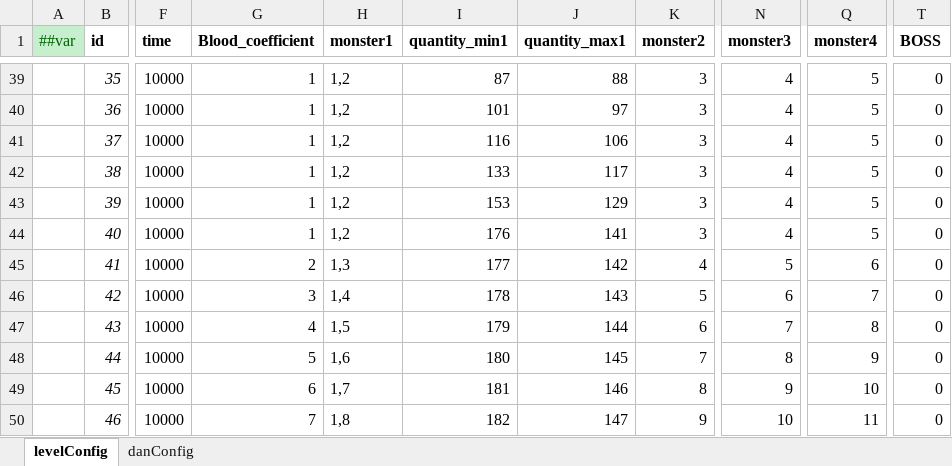
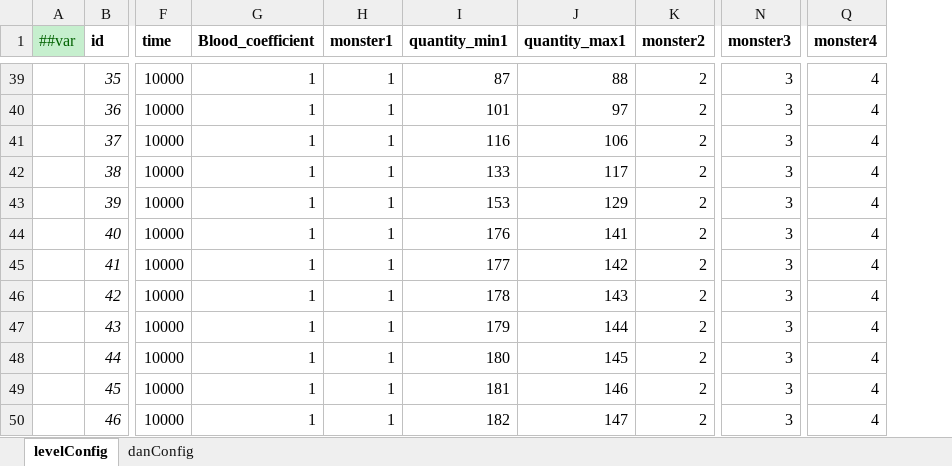
Before and after one commit to MaxiaoKui-Name/HitZombies, an Excel workbook: Luban/MiniTemplate/Datas/levelConfignew.xlsx, sheet levelConfig, drawn as a sheet; only a part is shown, gaps mark what is left out; values as stored, in another font and other column widths than the file's, no borders; the diff covers the shown part only; the diff names each change by its address in the sheet, - before the commit and + after, or states it on an @@ line.

```diff
--- a/Luban/MiniTemplate/Datas/levelConfignew.xlsx (sheet levelConfig)
+++ b/Luban/MiniTemplate/Datas/levelConfignew.xlsx (sheet levelConfig)
-column T (BOSS), rows 39-50: all 0
-H39:H44 (monster1): 1,2
+H39:H44 (monster1): 1
-K39:K44 (monster2): 3
+K39:K44 (monster2): 2
-N39:N44 (monster3): 4
+N39:N44 (monster3): 3
-Q39:Q44 (monster4): 5
+Q39:Q44 (monster4): 4
-G45 (Blood_coefficient): 2
+G45 (Blood_coefficient): 1
-H45 (monster1): 1,3
+H45 (monster1): 1
-K45 (monster2): 4
+K45 (monster2): 2
-N45 (monster3): 5
+N45 (monster3): 3
-Q45 (monster4): 6
+Q45 (monster4): 4
-G46 (Blood_coefficient): 3
+G46 (Blood_coefficient): 1
-H46 (monster1): 1,4
+H46 (monster1): 1
-K46 (monster2): 5
+K46 (monster2): 2
-N46 (monster3): 6
+N46 (monster3): 3
-Q46 (monster4): 7
+Q46 (monster4): 4
-G47 (Blood_coefficient): 4
+G47 (Blood_coefficient): 1
-H47 (monster1): 1,5
+H47 (monster1): 1
-K47 (monster2): 6
+K47 (monster2): 2
-N47 (monster3): 7
+N47 (monster3): 3
-Q47 (monster4): 8
+Q47 (monster4): 4
-G48 (Blood_coefficient): 5
+G48 (Blood_coefficient): 1
-H48 (monster1): 1,6
+H48 (monster1): 1
-K48 (monster2): 7
+K48 (monster2): 2
-N48 (monster3): 8
+N48 (monster3): 3
-Q48 (monster4): 9
+Q48 (monster4): 4
-G49 (Blood_coefficient): 6
+G49 (Blood_coefficient): 1
-H49 (monster1): 1,7
+H49 (monster1): 1
-K49 (monster2): 8
+K49 (monster2): 2
-N49 (monster3): 9
+N49 (monster3): 3
-Q49 (monster4): 10
+Q49 (monster4): 4
-G50 (Blood_coefficient): 7
+G50 (Blood_coefficient): 1
-H50 (monster1): 1,8
+H50 (monster1): 1
-K50 (monster2): 9
+K50 (monster2): 2
-N50 (monster3): 10
+N50 (monster3): 3
-Q50 (monster4): 11
+Q50 (monster4): 4
```
Also changed, not shown: 1606 edited cells elsewhere in this sheet, sheet danConfig, Luban/MiniTemplate/Datas/BoxRes.xlsx, Luban/MiniTemplate/Datas/DoorRes.xlsx, 38 other files.
